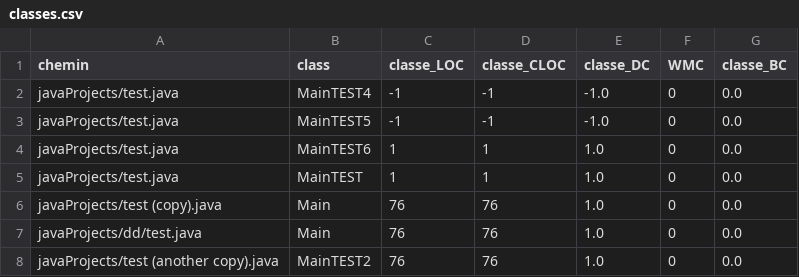
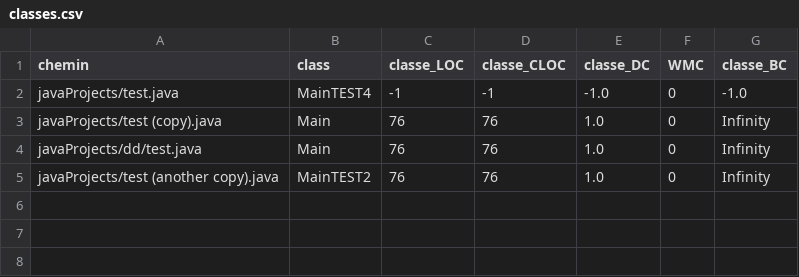
Before and after one commit to optimasfides/IFT3913, a CSV file: TP1/classes.csv, drawn as a sheet.

Commit message:
WMC est fait, refactor du code Metrics, CSVWriter et JavaFile pour traiter une seulle classe interne.

```diff
--- a/TP1/classes.csv
+++ b/TP1/classes.csv
@@ -1,8 +1,5 @@
 chemin,class,classe_LOC,classe_CLOC,classe_DC,WMC,classe_BC
-javaProjects/test.java,MainTEST4,-1,-1,-1.0,0,0.0
-javaProjects/test.java,MainTEST5,-1,-1,-1.0,0,0.0
-javaProjects/test.java,MainTEST6,1,1,1.0,0,0.0
-javaProjects/test.java,MainTEST,1,1,1.0,0,0.0
-javaProjects/test (copy).java,Main,76,76,1.0,0,0.0
-javaProjects/dd/test.java,Main,76,76,1.0,0,0.0
-javaProjects/test (another copy).java,MainTEST2,76,76,1.0,0,0.0
+javaProjects/test.java,MainTEST4,-1,-1,-1.0,0,-1.0
+javaProjects/test (copy).java,Main,76,76,1.0,0,Infinity
+javaProjects/dd/test.java,Main,76,76,1.0,0,Infinity
+javaProjects/test (another copy).java,MainTEST2,76,76,1.0,0,Infinity
```
Also changed, not shown: 5 other files.
